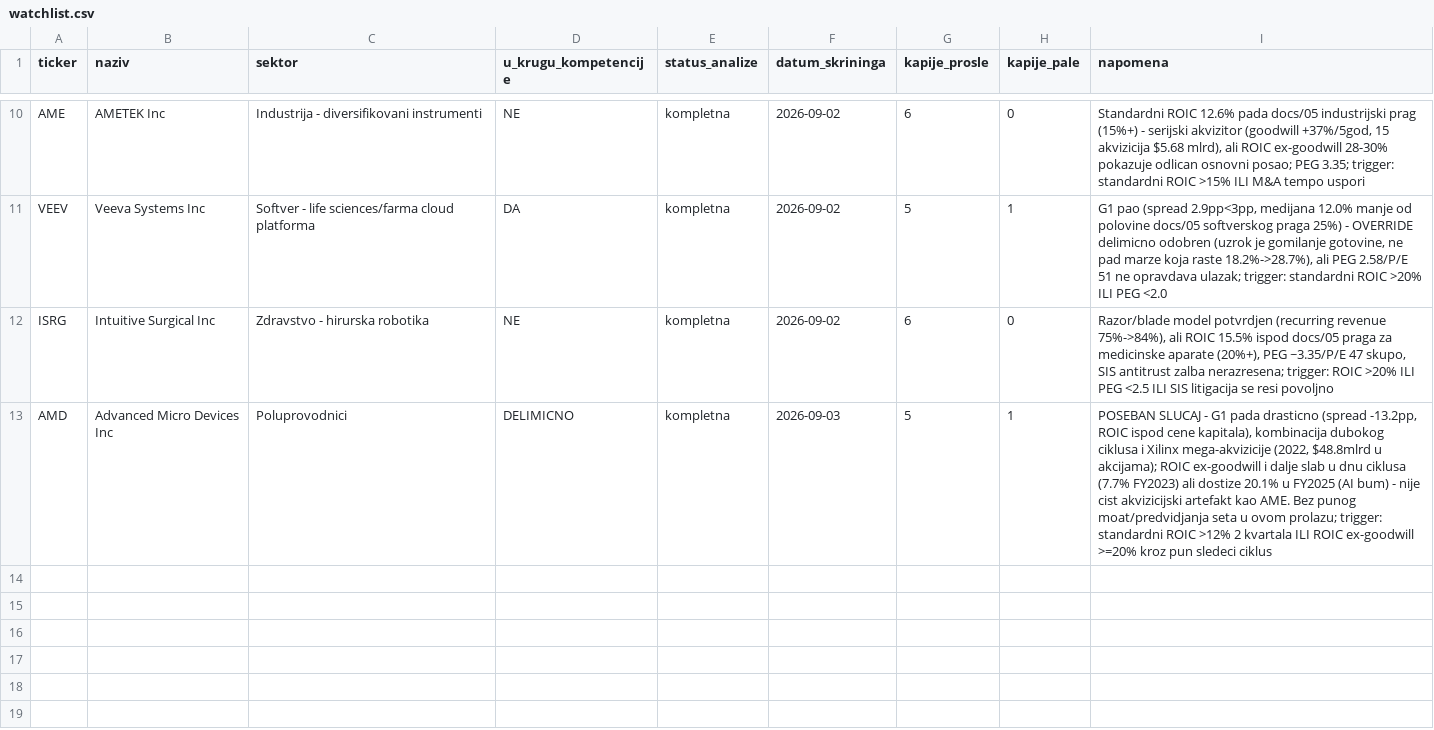
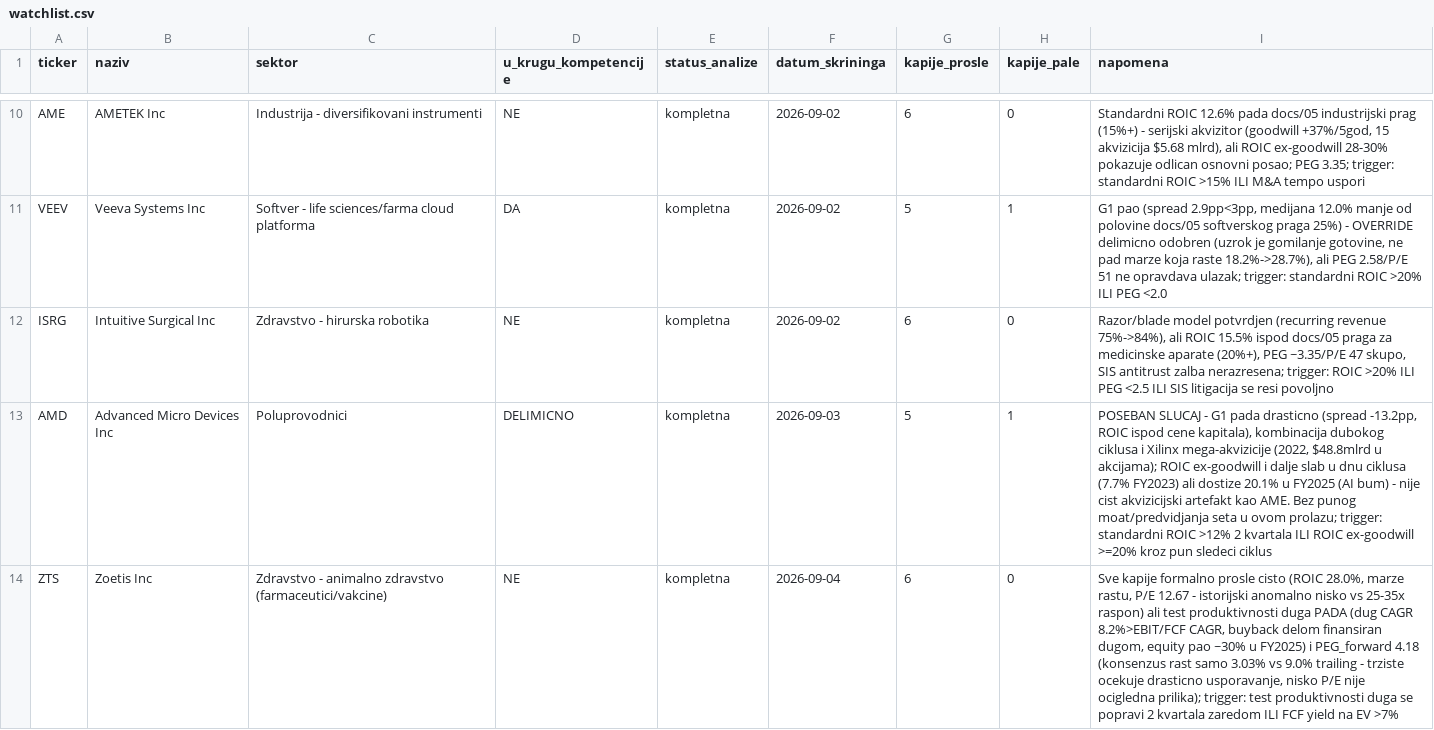
Before and after one commit to dragangojkovic/stock-lab, a CSV file: data/watchlist.csv, drawn as a sheet; only a part is shown, gaps mark what is left out; the diff names each change by its address in the sheet, - before the commit and + after, or states it on an @@ line.

```diff
--- a/data/watchlist.csv
+++ b/data/watchlist.csv
+row 14: ZTS | Zoetis Inc | Zdravstvo - animalno zdravstvo (farmaceutici/vakcine) | NE | kompletna | 2026-09-04 | 6 | 0 | Sve kapije formalno prosle cisto (ROIC 28.0%, marze rastu, P/E 12.67 - istorijski anomalno nisko vs 25-35x raspon) ali test produktivnosti duga PADA (dug CAGR 8.2%>EBIT/FCF CAGR, buyback delom finansiran dugom, equity pao ~30% u FY2025) i PEG_forward 4.18 (konsenzus rast samo 3.03% vs 9.0% trailing - trziste ocekuje drasticno usporavanje, nisko P/E nije ocigledna prilika); trigger: test produktivnosti duga se popravi 2 kvartala zaredom ILI FCF yield na EV >7%
```
Also changed, not shown: data/positions.csv, data/predvidjanja.csv, 2 other files.
